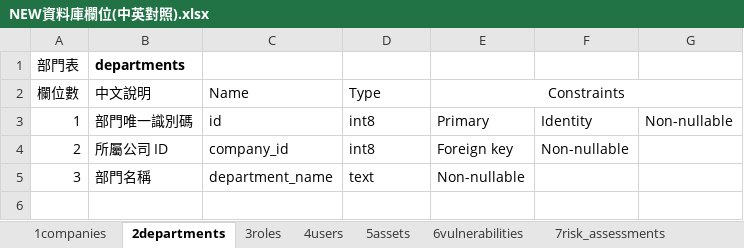
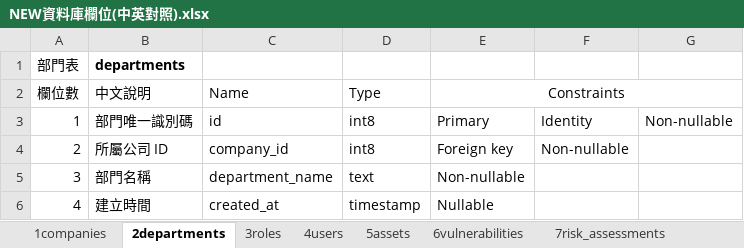
Before and after one commit to Cathy0928/risk-assessment-project, an Excel workbook: riskGenie/NEW資料庫欄位(中英對照).xlsx, sheet 2departments, drawn as a sheet; values as stored, in another font and other column widths than the file's, no borders; the diff names each change by its address in the sheet, - before the commit and + after, or states it on an @@ line.

```diff
--- a/riskGenie/NEW資料庫欄位(中英對照).xlsx (sheet 2departments)
+++ b/riskGenie/NEW資料庫欄位(中英對照).xlsx (sheet 2departments)
+row 6: 4 | 建立時間 | created_at | timestamp | Nullable
```
Also changed, not shown: sheet 5assets, sheet 4users.
